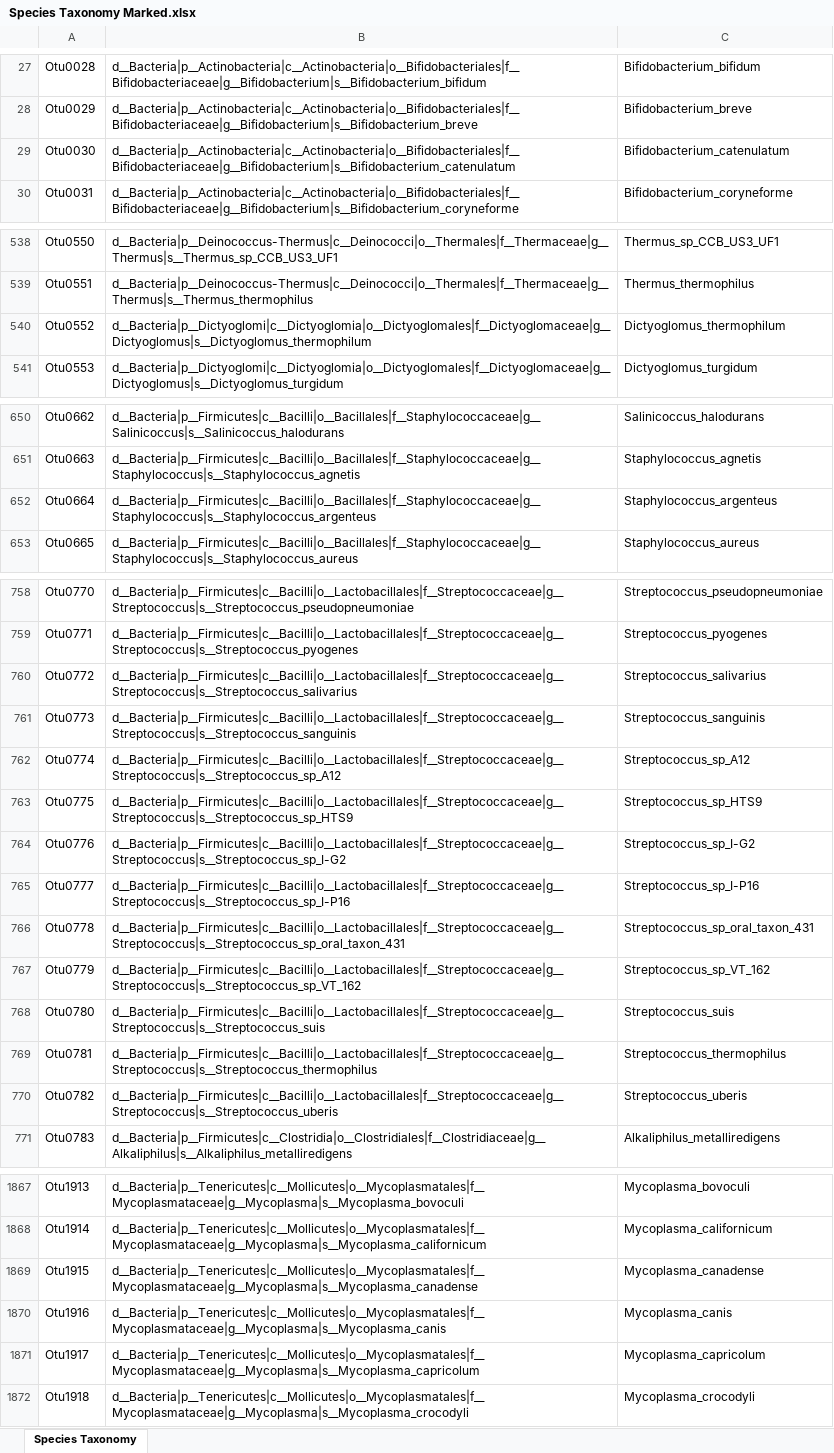
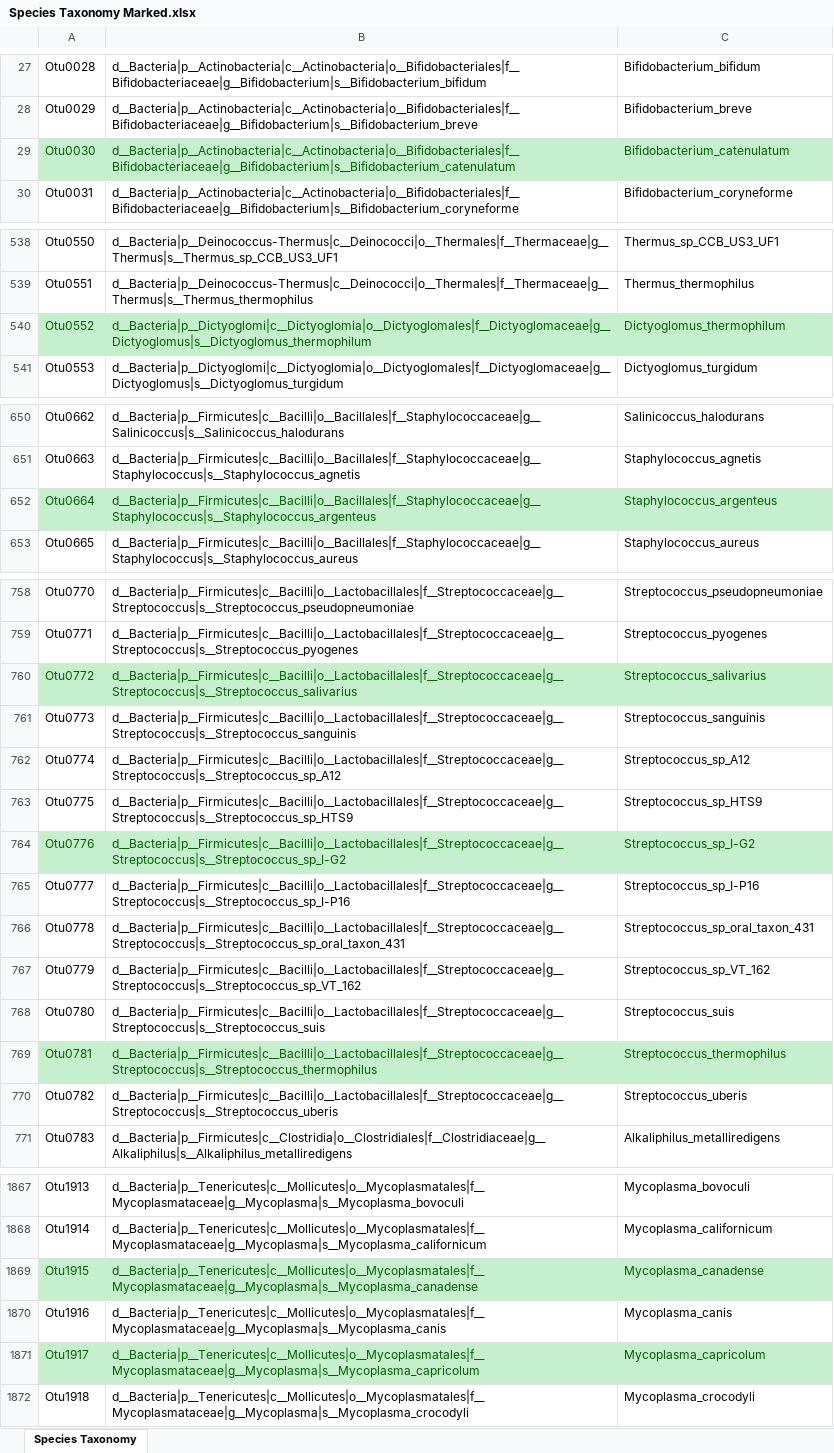
Before and after one commit to rranjik/crc-analysis, an Excel workbook: data/Species Taxonomy Marked.xlsx, sheet Species Taxonomy, drawn as a sheet; only a part is shown, gaps mark what is left out; values as stored, in another font and other column widths than the file's, no borders; the diff covers the shown part only; the diff names each change by its address in the sheet, - before the commit and + after, or states it on an @@ line.

```diff
--- a/data/Species Taxonomy Marked.xlsx (sheet Species Taxonomy)
+++ b/data/Species Taxonomy Marked.xlsx (sheet Species Taxonomy)
@@ A29:C29 fill: none → #C6EFCE, text colour: black → #006100 @@
@@ A540:C540 fill: none → #C6EFCE, text colour: black → #006100 @@
@@ A652:C652 fill: none → #C6EFCE, text colour: black → #006100 @@
@@ A760:C760 fill: none → #C6EFCE, text colour: black → #006100 @@
@@ A764:C764 fill: none → #C6EFCE, text colour: black → #006100 @@
@@ A769:C769 fill: none → #C6EFCE, text colour: black → #006100 @@
@@ A1869:C1869 fill: none → #C6EFCE, text colour: black → #006100 @@
@@ A1871:C1871 fill: none → #C6EFCE, text colour: black → #006100 @@
```
Also changed, not shown: cell formats elsewhere in this sheet, 2 other files.
